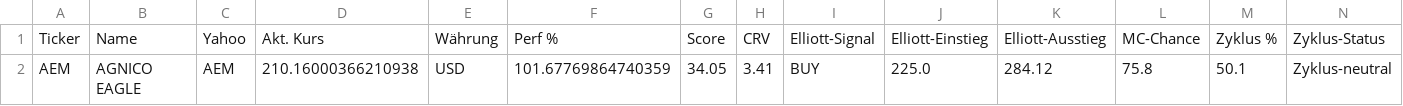
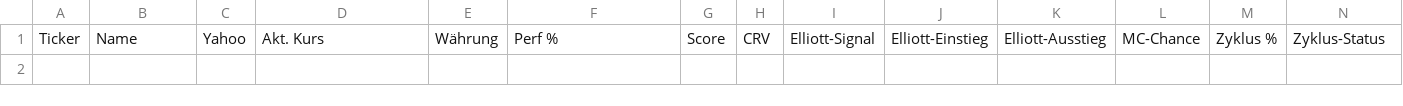
Before and after one commit to grisuweimar-crypto/trading-zentrale, a CSV file: artifacts/watchlist/watchlist_TOP.csv, drawn as a sheet; only a part is shown; rows hold the shown columns only; the diff names each change by its address in the sheet, - before the commit and + after, or states it on an @@ line.

```diff
--- a/artifacts/watchlist/watchlist_TOP.csv
+++ b/artifacts/watchlist/watchlist_TOP.csv
-row 2: AEM | AGNICO EAGLE | AEM | 210.16000366210938 | USD | 101.67769864740359 | 34.05 | 3.41 | BUY | 225.0 | 284.12 | 75.8 | 50.1 | Zyklus-neutral
```
Also changed, not shown: artifacts/reports/score_health.csv, artifacts/reports/score_zero_rows.csv, 22 other files.
